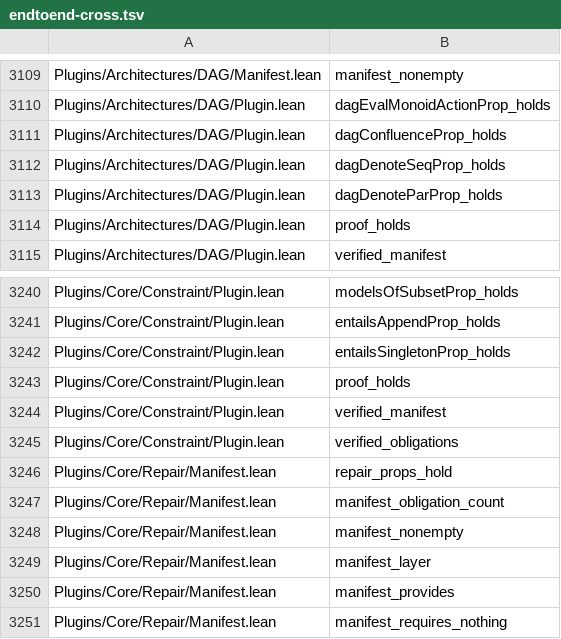
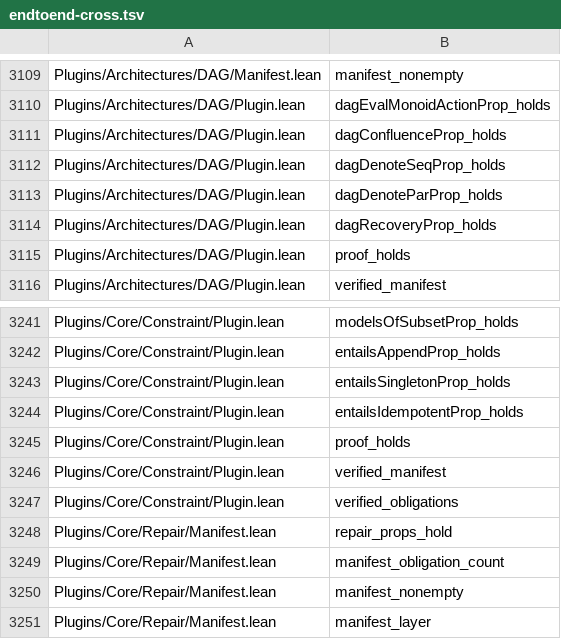
Before and after one commit to Lv-00-ANI/lattice, a TSV file: gov/endtoend-cross.tsv, drawn as a sheet; only a part is shown, gaps mark what is left out; the shorter side is filled out with more unchanged rows; the diff names each change by its address in the sheet, - before the commit and + after, or states it on an @@ line.

Commit message:
chore: regenerate chain and end-to-end censuses after the idempotence/recovery fills

```diff
--- a/gov/endtoend-cross.tsv
+++ b/gov/endtoend-cross.tsv
+row 3114: Plugins/Architectures/DAG/Plugin.lean | dagRecoveryProp_holds
+row 3244: Plugins/Core/Constraint/Plugin.lean | entailsIdempotentProp_holds
```
Also changed, not shown: 2 other files.
